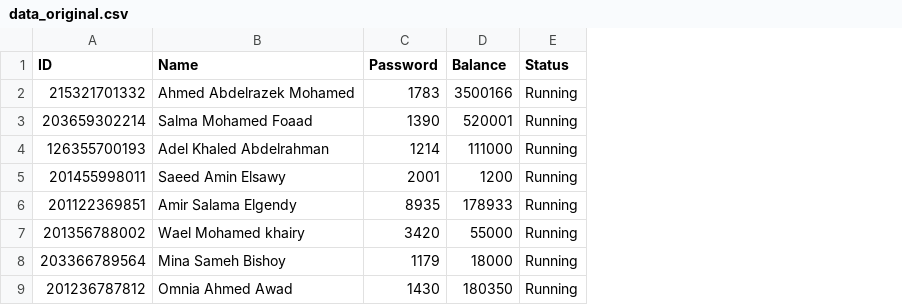
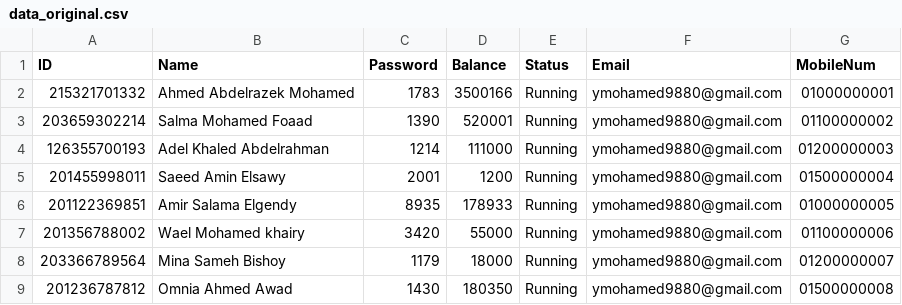
Before and after one commit to Youssef-Elkaheil/ATM-software, a CSV file: data_original.csv, drawn as a sheet; the diff names each change by its address in the sheet, - before the commit and + after, or states it on an @@ line.

```diff
--- a/data_original.csv
+++ b/data_original.csv
+column F (Email), rows 2-9: all ymohamed9880@gmail.com
+column G (MobileNum), rows 2-9: 01000000001 | 01100000002 | 01200000003 | 01500000004 | 01000000005 | 01100000006 | 01200000007 | 01500000008
```
Also changed, not shown: data.csv, 52 other files.
